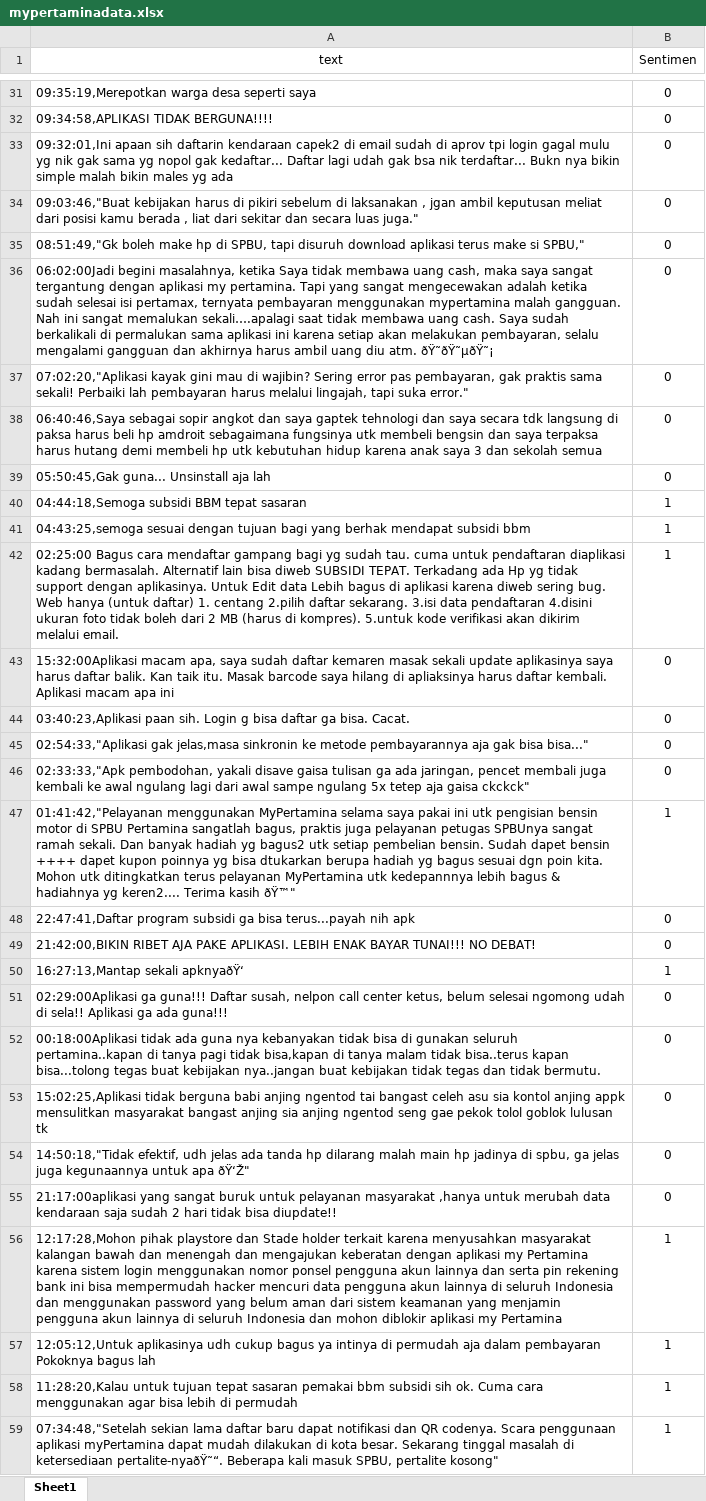
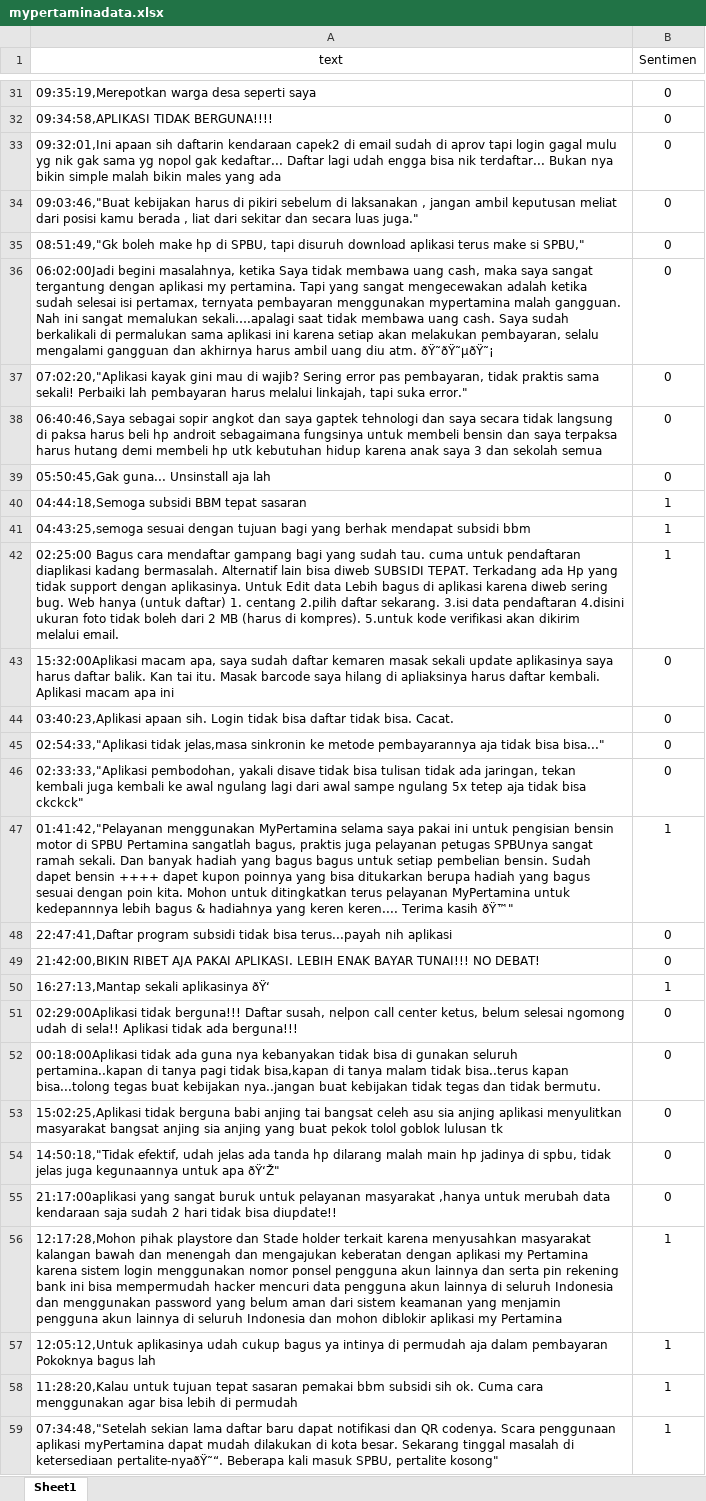
Before and after one commit to arif-x/sentiment-analysis-with-tf-idf-and-linear-svm, an Excel workbook: mypertaminadata.xlsx, sheet Sheet1, drawn as a sheet; only a part is shown, gaps mark what is left out; values as stored, in another font and other column widths than the file's, no borders; the diff covers the shown part only; the diff names each change by its address in the sheet, - before the commit and + after, or states it on an @@ line.

```diff
--- a/mypertaminadata.xlsx (sheet Sheet1)
+++ b/mypertaminadata.xlsx (sheet Sheet1)
-A33 (text): …di aprov tpi login gagal mulu yg nik gak sama yg nopol gak kedaftar... Daftar lagi udah gak bsa nik terdaftar... Bukn nya bikin simple malah bikin males yg ada
+A33 (text): …di aprov tapi login gagal mulu yg nik gak sama yg nopol gak kedaftar... Daftar lagi udah engga bisa nik terdaftar... Bukan nya bikin simple malah bikin males yang ada
-A34 (text): …laksanakan , jgan ambil keputusan…
+A34 (text): …laksanakan , jangan ambil keputusan…
-A37 (text): …mau di wajibin? Sering error pas pembayaran, gak praktis sama sekali! Perbaiki lah pembayaran harus melalui lingajah, tapi suka…
+A37 (text): …mau di wajib? Sering error pas pembayaran, tidak praktis sama sekali! Perbaiki lah pembayaran harus melalui linkajah, tapi suka…
-A38 (text): …saya secara tdk langsung di paksa harus beli hp amdroit sebagaimana fungsinya utk membeli bengsin dan saya…
+A38 (text): …saya secara tidak langsung di paksa harus beli hp androit sebagaimana fungsinya untuk membeli bensin dan saya…
-A42 (text): …gampang bagi yg sudah tau. cuma untuk pendaftaran diaplikasi kadang bermasalah. Alternatif lain bisa diweb SUBSIDI TEPAT. Terkadang ada Hp yg tidak support…
+A42 (text): …gampang bagi yang sudah tau. cuma untuk pendaftaran diaplikasi kadang bermasalah. Alternatif lain bisa diweb SUBSIDI TEPAT. Terkadang ada Hp yang tidak support…
-A43 (text): …balik. Kan taik itu. Masak…
+A43 (text): …balik. Kan tai itu. Masak…
-A44 (text): 03:40:23,Aplikasi paan sih. Login g bisa daftar ga bisa. Cacat.
+A44 (text): 03:40:23,Aplikasi apaan sih. Login tidak bisa daftar tidak bisa. Cacat.
-A45 (text): 02:54:33,"Aplikasi gak jelas,masa sinkronin ke metode pembayarannya aja gak bisa bisa..."
+A45 (text): 02:54:33,"Aplikasi tidak jelas,masa sinkronin ke metode pembayarannya aja tidak bisa bisa..."
-A46 (text): 02:33:33,"Apk pembodohan, yakali disave gaisa tulisan ga ada jaringan, pencet membali juga kembali ke awal ngulang lagi dari awal sampe ngulang 5x tetep aja gaisa ckckck"
+A46 (text): 02:33:33,"Aplikasi pembodohan, yakali disave tidak bisa tulisan tidak ada jaringan, tekan kembali juga kembali ke awal ngulang lagi dari awal sampe ngulang 5x tetep aja tidak bisa ckckck"
-A47 (text): …pakai ini utk pengisian bensin motor di SPBU Pertamina sangatlah bagus, praktis juga pelayanan petugas SPBUnya sangat ramah sekali. Dan banyak hadiah yg bagus2 utk setiap pembelian bensin. Sudah dapet bensin ++++ dapet kupon poinnya yg bisa dtukarkan berupa hadiah yg bagus sesuai dgn poin kita. Mohon utk ditingkatkan terus pelayanan MyPertamina utk kedepannnya lebih bagus & hadiahnya yg keren2.... Terima kasih…
+A47 (text): …pakai ini untuk pengisian bensin motor di SPBU Pertamina sangatlah bagus, praktis juga pelayanan petugas SPBUnya sangat ramah sekali. Dan banyak hadiah yang bagus bagus untuk setiap pembelian bensin. Sudah dapet bensin ++++ dapet kupon poinnya yang bisa ditukarkan berupa hadiah yang bagus sesuai dengan poin kita. Mohon untuk ditingkatkan terus pelayanan MyPertamina untuk kedepannnya lebih bagus & hadiahnya yang keren keren.... Terima kasih…
-A48 (text): …program subsidi ga bisa terus...payah nih apk
+A48 (text): …program subsidi tidak bisa terus...payah nih aplikasi
-A49 (text): …RIBET AJA PAKE APLIKASI. LEBIH…
+A49 (text): …RIBET AJA PAKAI APLIKASI. LEBIH…
-A50 (text): 16:27:13,Mantap sekali apknyaðŸ‘
+A50 (text): 16:27:13,Mantap sekali aplikasinya ðŸ‘
-A51 (text): 02:29:00Aplikasi ga guna!!! Daftar susah, nelpon call center ketus, belum selesai ngomong udah di sela!! Aplikasi ga ada guna!!!
+A51 (text): 02:29:00Aplikasi tidak berguna!!! Daftar susah, nelpon call center ketus, belum selesai ngomong udah di sela!! Aplikasi tidak ada berguna!!!
-A53 (text): …babi anjing ngentod tai bangast celeh asu sia kontol anjing appk mensulitkan masyarakat bangast anjing sia anjing ngentod seng gae pekok tolol…
+A53 (text): …babi anjing tai bangsat celeh asu sia anjing aplikasi menyulitkan masyarakat bangsat anjing sia anjing yang buat pekok tolol…
-A54 (text): 14:50:18,"Tidak efektif, udh jelas ada tanda hp dilarang malah main hp jadinya di spbu, ga jelas juga…
+A54 (text): 14:50:18,"Tidak efektif, udah jelas ada tanda hp dilarang malah main hp jadinya di spbu, tidak jelas juga…
-A57 (text): 12:05:12,Untuk aplikasinya udh cukup bagus…
+A57 (text): 12:05:12,Untuk aplikasinya udah cukup bagus…
```
Also changed, not shown: 68 edited cells elsewhere in this sheet.
